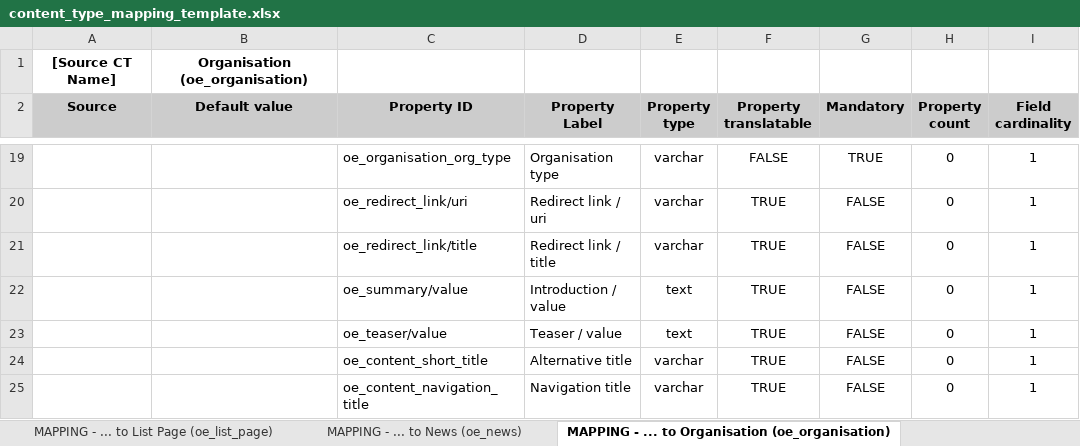
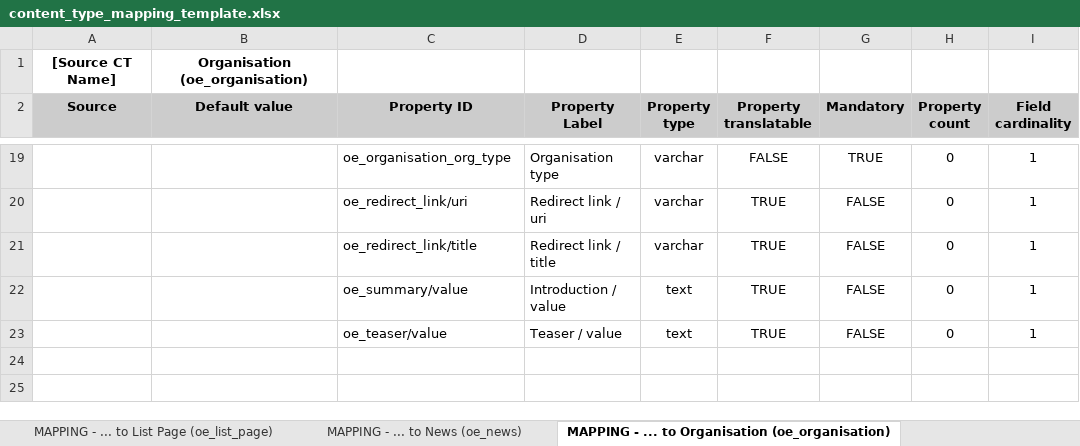
Before and after one commit to ioannis-ampatzis/dmt_mapping_template_creation, an Excel workbook: templates/content_type_mapping_template.xlsx, sheet MAPPING - ... to Organisation (oe_organisation), drawn as a sheet; only a part is shown, gaps mark what is left out; values as stored, in another font and other column widths than the file's, no borders; the diff names each change by its address in the sheet, - before the commit and + after, or states it on an @@ line.

Commit message:
D8MT-1100: Update the mapping templates (EWCMS 1.18.0).

```diff
--- a/templates/content_type_mapping_template.xlsx (sheet MAPPING - ... to Organisation (oe_organisation))
+++ b/templates/content_type_mapping_template.xlsx (sheet MAPPING - ... to Organisation (oe_organisation))
-row 24:  |  | oe_content_short_title | Alternative title | varchar | TRUE | FALSE | 0 | 1
-row 25:  |  | oe_content_navigation_title | Navigation title | varchar | TRUE | FALSE | 0 | 1
```
Also changed, not shown: sheet MAPPING - ... to News (oe_news), sheet MAPPING - ... to Publication (oe_publication), sheet MAPPING - ... to Policy (oe_policy), other sheet tabs, templates/assets_mapping_template.xlsx.
